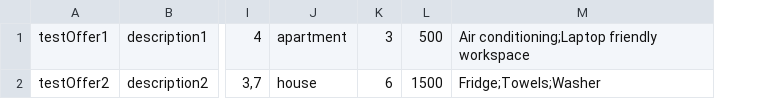
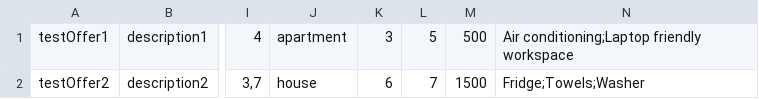
Before and after one commit to SergeyBirukov/2437655-six-cities-2, a TSV file: mocks/mock-data.tsv, drawn as a sheet; only a part is shown, gaps mark what is left out; the diff names each change by its address in the sheet, - before the commit and + after, or states it on an @@ line.

Commit message:
Fix mock-data

```diff
--- a/mocks/mock-data.tsv
+++ b/mocks/mock-data.tsv
+column L, rows 1-2: 5 | 7
```
